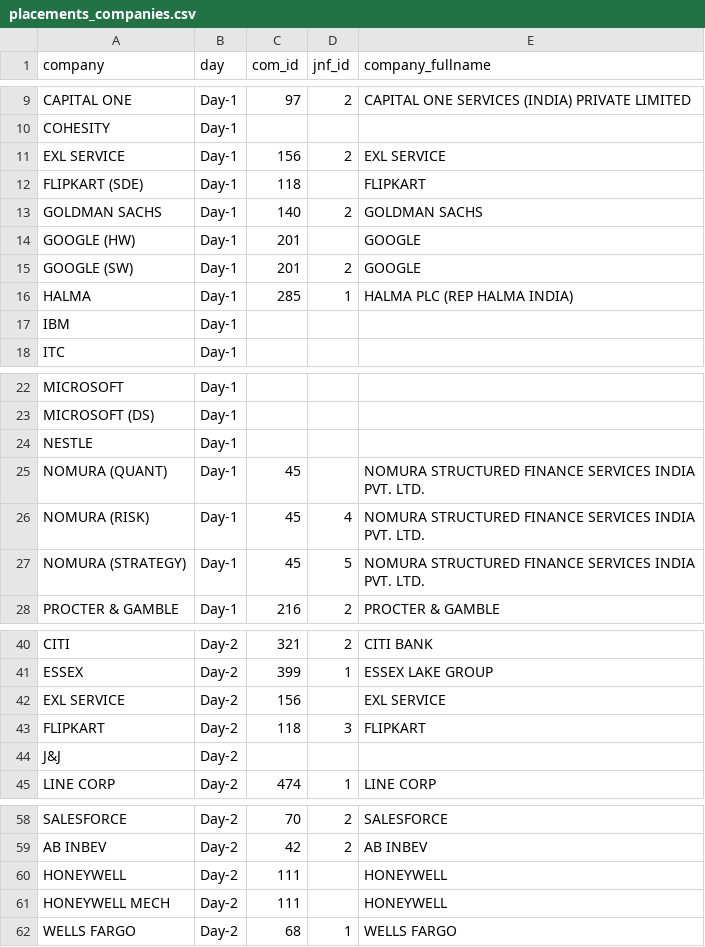
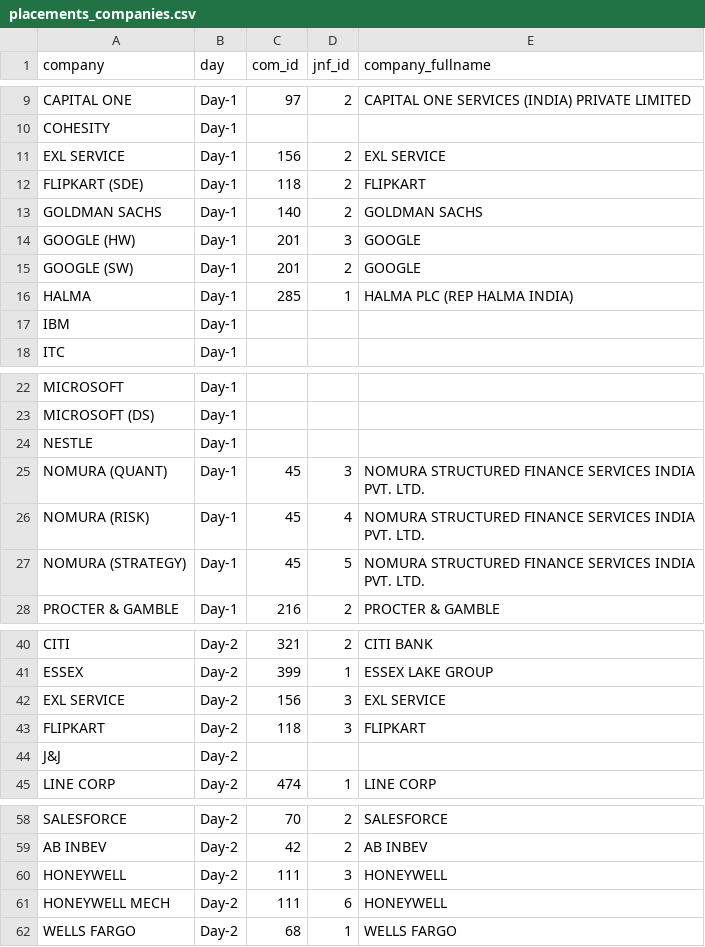
Before and after one commit to Sidaartha/PlacementAnalyzer, a CSV file: ScrapingScripts/OutputFiles/placements_companies.csv, drawn as a sheet; only a part is shown, gaps mark what is left out.

Commit message:
added data manualy

```diff
--- a/ScrapingScripts/OutputFiles/placements_companies.csv
+++ b/ScrapingScripts/OutputFiles/placements_companies.csv
@@ -11,5 +11,5 @@ COHESITY,Day-1,,,
 EXL SERVICE,Day-1,156,2,EXL SERVICE
-FLIPKART (SDE),Day-1,118,,FLIPKART
+FLIPKART (SDE),Day-1,118,2,FLIPKART
 GOLDMAN SACHS,Day-1,140,2,GOLDMAN SACHS
-GOOGLE (HW),Day-1,201,,GOOGLE
+GOOGLE (HW),Day-1,201,3,GOOGLE
 GOOGLE (SW),Day-1,201,2,GOOGLE
@@ -24,3 +24,3 @@ MICROSOFT (DS),Day-1,,,
 NESTLE,Day-1,,,
-NOMURA (QUANT),Day-1,45,,NOMURA STRUCTURED FINANCE SERVICES INDIA PVT. LTD.
+NOMURA (QUANT),Day-1,45,3,NOMURA STRUCTURED FINANCE SERVICES INDIA PVT. LTD.
 NOMURA (RISK),Day-1,45,4,NOMURA STRUCTURED FINANCE SERVICES INDIA PVT. LTD.
@@ -41,3 +41,3 @@ CITI,Day-2,321,2,CITI BANK
 ESSEX,Day-2,399,1,ESSEX LAKE GROUP
-EXL SERVICE,Day-2,156,,EXL SERVICE
+EXL SERVICE,Day-2,156,3,EXL SERVICE
 FLIPKART,Day-2,118,3,FLIPKART
@@ -59,4 +59,4 @@ SALESFORCE,Day-2,70,2,SALESFORCE
 AB INBEV,Day-2,42,2,AB INBEV
-HONEYWELL,Day-2,111,,HONEYWELL
-HONEYWELL MECH,Day-2,111,,HONEYWELL
+HONEYWELL,Day-2,111,3,HONEYWELL
+HONEYWELL MECH,Day-2,111,6,HONEYWELL
 WELLS FARGO,Day-2,68,1,WELLS FARGO
```
